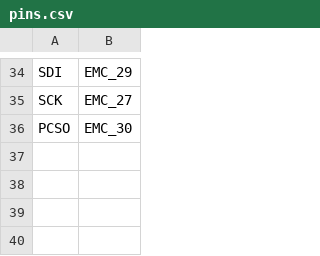
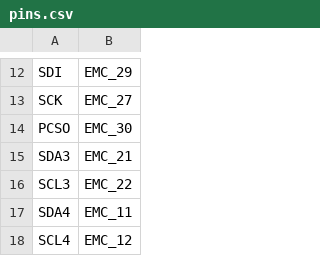
Before and after one commit to RockySong/micropython-rocky, a CSV file: ports/nxp_rt1050_60/boards/omvrt1/pins.csv, drawn as a sheet; only a part is shown, gaps mark what is left out; the diff covers the shown part only.

```diff
--- a/ports/nxp_rt1050_60/boards/omvrt1/pins.csv
+++ b/ports/nxp_rt1050_60/boards/omvrt1/pins.csv
@@ -36 +14,5 @@ SCK,EMC_27
 PCSO,EMC_30
+SDA3,EMC_21
+SCL3,EMC_22
+SDA4,EMC_11
+SCL4,EMC_12
```
Also changed, not shown: 22 removed rows elsewhere in this file, 28 other files.
